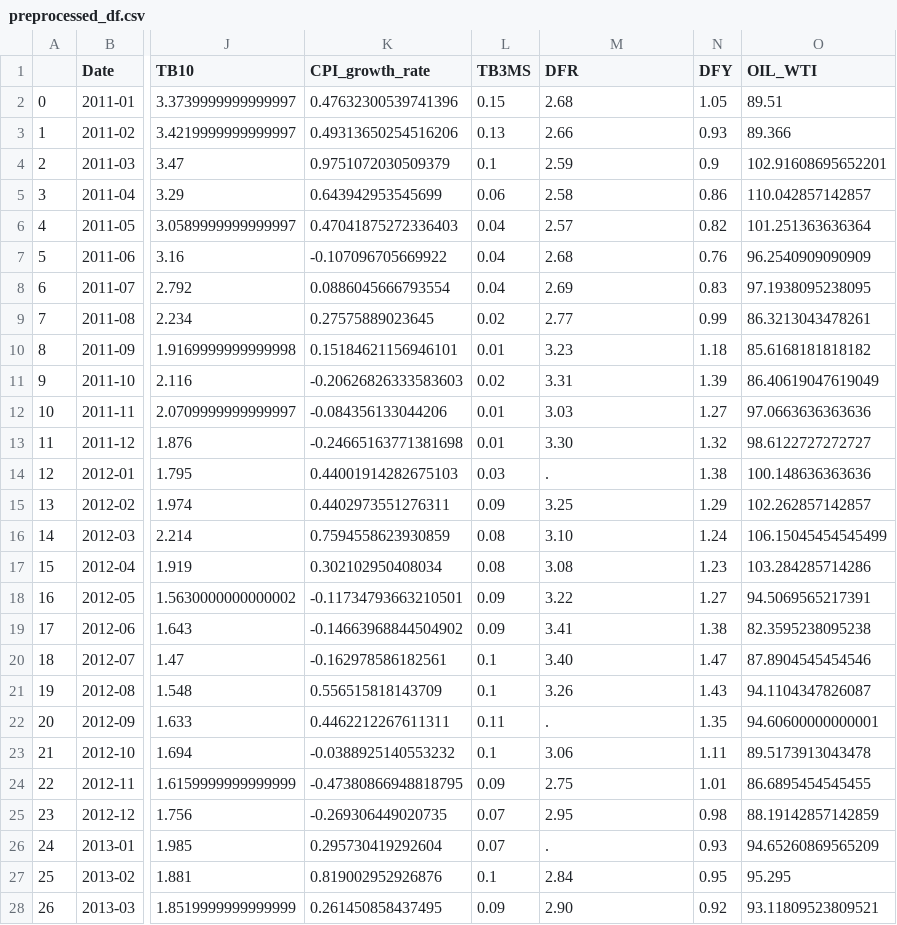
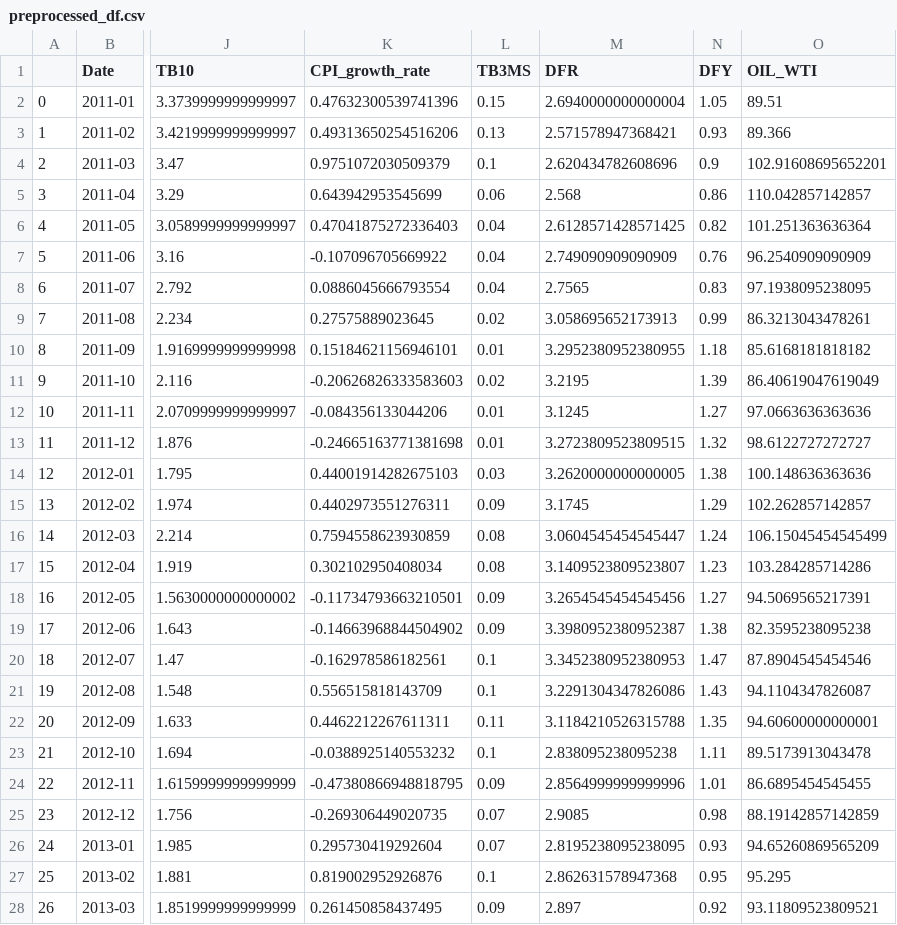
Before and after one commit to paparon96/USEquityForecast, a CSV file: Data/preprocessed_df.csv, drawn as a sheet; only a part is shown, gaps mark what is left out; the diff covers the shown part only; the diff names each change by its address in the sheet, - before the commit and + after, or states it on an @@ line.

```diff
--- a/Data/preprocessed_df.csv
+++ b/Data/preprocessed_df.csv
-M2 (DFR): 2.68
+M2 (DFR): 2.6940000000000004
-M3 (DFR): 2.66
+M3 (DFR): 2.571578947368421
-M4 (DFR): 2.59
+M4 (DFR): 2.620434782608696
-M5 (DFR): 2.58
+M5 (DFR): 2.568
-M6 (DFR): 2.57
+M6 (DFR): 2.6128571428571425
-M7 (DFR): 2.68
+M7 (DFR): 2.749090909090909
-M8 (DFR): 2.69
+M8 (DFR): 2.7565
-M9 (DFR): 2.77
+M9 (DFR): 3.058695652173913
-M10 (DFR): 3.23
+M10 (DFR): 3.2952380952380955
-M11 (DFR): 3.31
+M11 (DFR): 3.2195
-M12 (DFR): 3.03
+M12 (DFR): 3.1245
-M13 (DFR): 3.30
+M13 (DFR): 3.2723809523809515
-M14 (DFR): .
+M14 (DFR): 3.2620000000000005
-M15 (DFR): 3.25
+M15 (DFR): 3.1745
-M16 (DFR): 3.10
+M16 (DFR): 3.0604545454545447
-M17 (DFR): 3.08
+M17 (DFR): 3.1409523809523807
-M18 (DFR): 3.22
+M18 (DFR): 3.2654545454545456
-M19 (DFR): 3.41
+M19 (DFR): 3.3980952380952387
-M20 (DFR): 3.40
+M20 (DFR): 3.3452380952380953
-M21 (DFR): 3.26
+M21 (DFR): 3.2291304347826086
-M22 (DFR): .
+M22 (DFR): 3.1184210526315788
-M23 (DFR): 3.06
+M23 (DFR): 2.838095238095238
-M24 (DFR): 2.75
+M24 (DFR): 2.8564999999999996
-M25 (DFR): 2.95
+M25 (DFR): 2.9085
-M26 (DFR): .
+M26 (DFR): 2.8195238095238095
-M27 (DFR): 2.84
+M27 (DFR): 2.862631578947368
-M28 (DFR): 2.90
+M28 (DFR): 2.897
```
Also changed, not shown: 90 edited cells elsewhere in this file, 4 other files.
